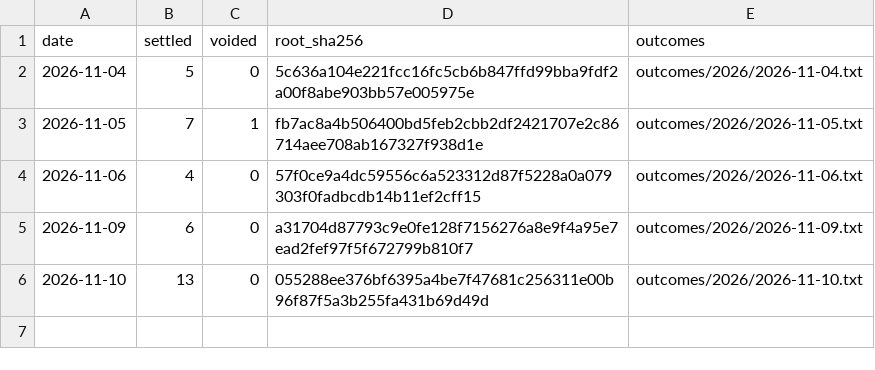
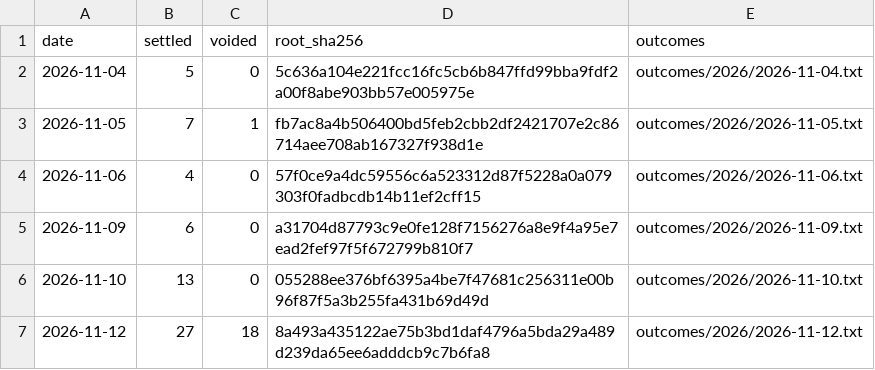
Before and after one commit to mf2860123/derivativeincomeetfs-forecast, a CSV file: outcome-roots.csv, drawn as a sheet; the diff names each change by its address in the sheet, - before the commit and + after, or states it on an @@ line.

Commit message:
outcome-roots.csv: add 2026-11-12

```diff
--- a/outcome-roots.csv
+++ b/outcome-roots.csv
+row 7: 2026-11-12 | 27 | 18 | 8a493a435122ae75b3bd1daf4796a5bda29a489d239da65ee6adddcb9c7b6fa8 | outcomes/2026/2026-11-12.txt
```
